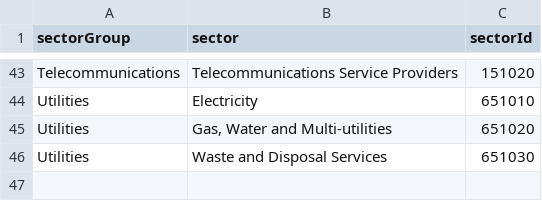
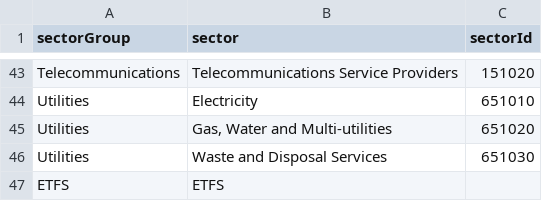
Before and after one commit to finmap-org/finmap-org, a TSV file: data/sectors/lse.tsv, drawn as a sheet; only a part is shown, gaps mark what is left out; the diff names each change by its address in the sheet, - before the commit and + after, or states it on an @@ line.

```diff
--- a/data/sectors/lse.tsv
+++ b/data/sectors/lse.tsv
+row 47: ETFS | ETFS
```
Also changed, not shown: 7 other files.
